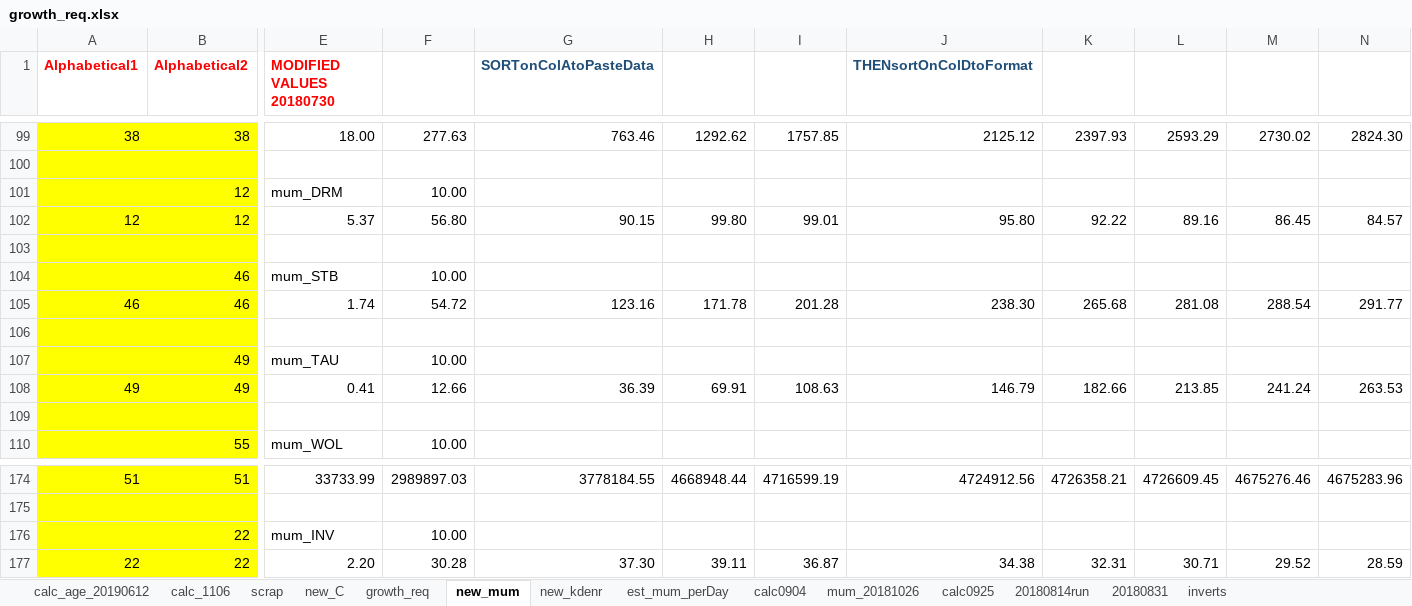
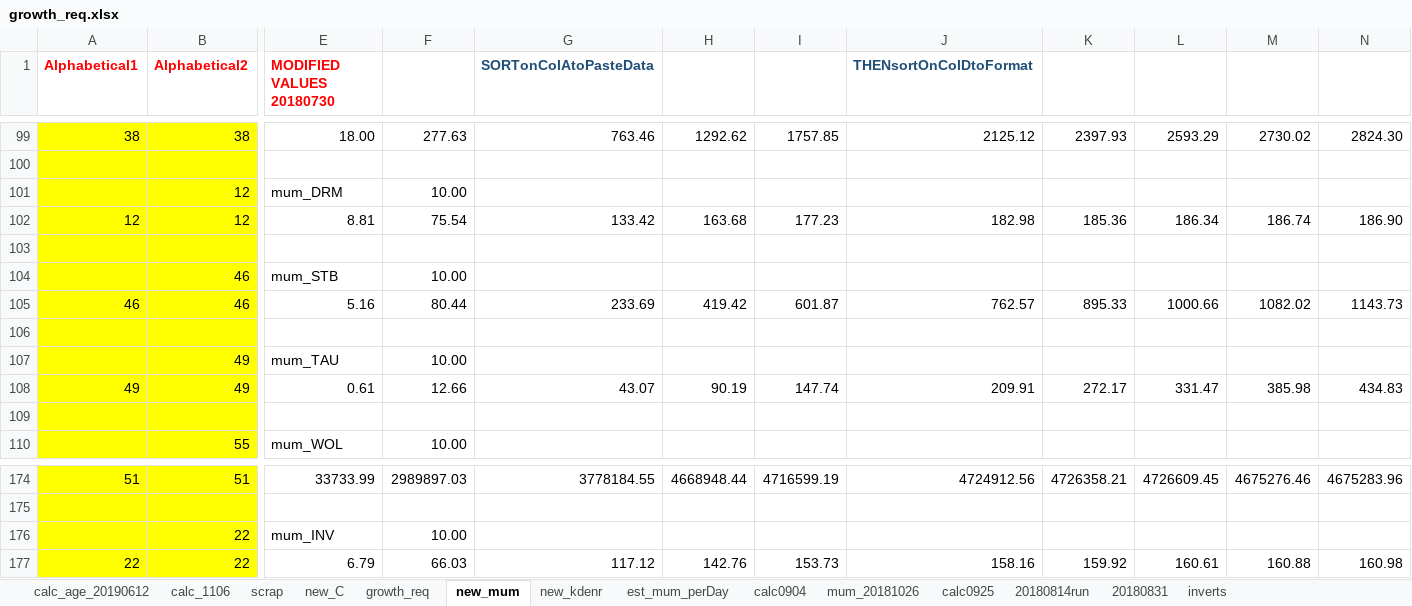
Before and after one commit to NEFSC/READ-EDAB-neusAtlantis, an Excel workbook: R/Parameterization/growth_req.xlsx, sheet new_mum, drawn as a sheet; only a part is shown, gaps mark what is left out; values as stored, in another font and other column widths than the file's, no borders; conditional formats not drawn; the diff covers the shown part only; the diff names each change by its address in the sheet, - before the commit and + after, or states it on an @@ line.

```diff
--- a/R/Parameterization/growth_req.xlsx (sheet new_mum)
+++ b/R/Parameterization/growth_req.xlsx (sheet new_mum)
-E102 (MODIFIED VALUES 20180730): 5.37
+E102 (MODIFIED VALUES 20180730): 8.81
-F102: 56.80
+F102: 75.54
-G102 (SORTonColAtoPasteData): 90.15
+G102 (SORTonColAtoPasteData): 133.42
-H102: 99.80
+H102: 163.68
-I102: 99.01
+I102: 177.23
-J102 (THENsortOnColDtoFormat): 95.80
+J102 (THENsortOnColDtoFormat): 182.98
-K102: 92.22
+K102: 185.36
-L102: 89.16
+L102: 186.34
-M102: 86.45
+M102: 186.74
-N102: 84.57
+N102: 186.90
-E105 (MODIFIED VALUES 20180730): 1.74
+E105 (MODIFIED VALUES 20180730): 5.16
-F105: 54.72
+F105: 80.44
-G105 (SORTonColAtoPasteData): 123.16
+G105 (SORTonColAtoPasteData): 233.69
-H105: 171.78
+H105: 419.42
-I105: 201.28
+I105: 601.87
-J105 (THENsortOnColDtoFormat): 238.30
+J105 (THENsortOnColDtoFormat): 762.57
-K105: 265.68
+K105: 895.33
-L105: 281.08
+L105: 1000.66
-M105: 288.54
+M105: 1082.02
-N105: 291.77
+N105: 1143.73
-E108 (MODIFIED VALUES 20180730): 0.41
+E108 (MODIFIED VALUES 20180730): 0.61
-G108 (SORTonColAtoPasteData): 36.39
+G108 (SORTonColAtoPasteData): 43.07
-H108: 69.91
+H108: 90.19
-I108: 108.63
+I108: 147.74
-J108 (THENsortOnColDtoFormat): 146.79
+J108 (THENsortOnColDtoFormat): 209.91
-K108: 182.66
+K108: 272.17
-L108: 213.85
+L108: 331.47
-M108: 241.24
+M108: 385.98
-N108: 263.53
+N108: 434.83
-E177 (MODIFIED VALUES 20180730): 2.20
+E177 (MODIFIED VALUES 20180730): 6.79
-F177: 30.28
+F177: 66.03
-G177 (SORTonColAtoPasteData): 37.30
+G177 (SORTonColAtoPasteData): 117.12
-H177: 39.11
+H177: 142.76
-I177: 36.87
+I177: 153.73
-J177 (THENsortOnColDtoFormat): 34.38
+J177 (THENsortOnColDtoFormat): 158.16
-K177: 32.31
+K177: 159.92
-L177: 30.71
+L177: 160.61
-M177: 29.52
+M177: 160.88
-N177: 28.59
+N177: 160.98
```
Also changed, not shown: 359 edited cells elsewhere in this sheet, sheet new_C, sheet new_kdenr, 2 other files.
